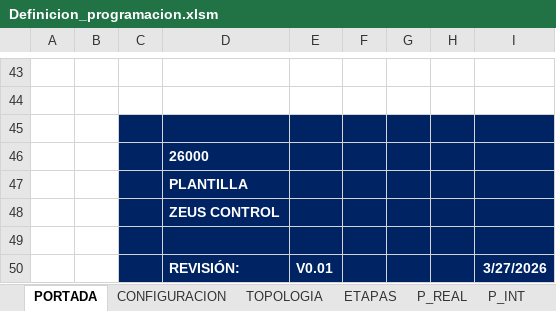
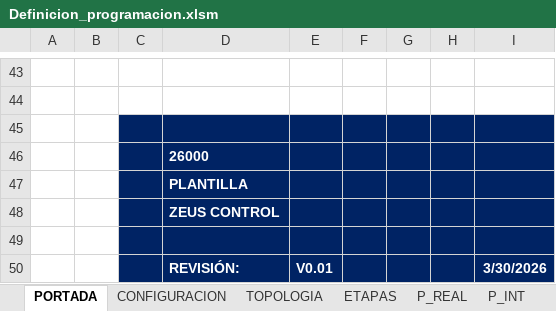
Before and after one commit to Aketzabarragues/ZC_ALM_UTILS, an Excel workbook: ZC_DefinicionProgramacion/Definicion_programacion.xlsm, sheet PORTADA, drawn as a sheet; only a part is shown, gaps mark what is left out; values as stored, in another font and other column widths than the file's, no borders; charts and pictures not drawn; the diff names each change by its address in the sheet, - before the commit and + after, or states it on an @@ line.

```diff
--- a/ZC_DefinicionProgramacion/Definicion_programacion.xlsm (sheet PORTADA)
+++ b/ZC_DefinicionProgramacion/Definicion_programacion.xlsm (sheet PORTADA)
-I50: 3/27/2026
+I50: 3/30/2026
```
Also changed, not shown: sheet CONFIGURACION, charts or pictures, 12 other files.
